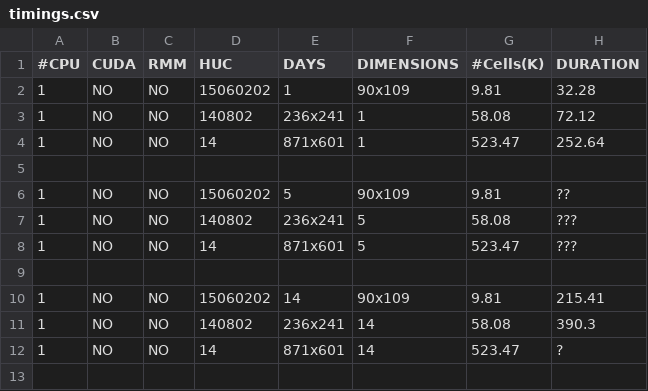
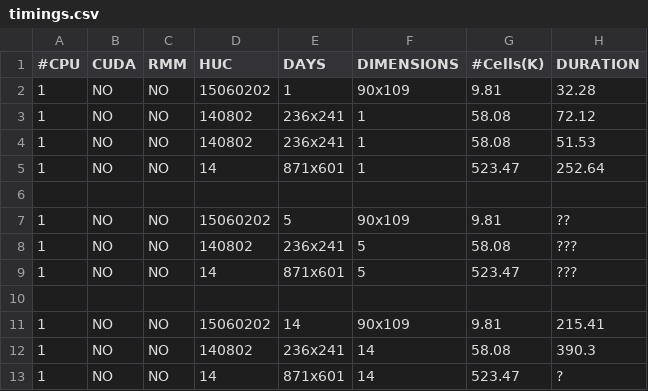
Before and after one commit to wh3248/bill-play, a CSV file: parflow_cpu/timings.csv, drawn as a sheet; the diff names each change by its address in the sheet, - before the commit and + after, or states it on an @@ line.

Commit message:
tested with cuda and cpu

```diff
--- a/parflow_cpu/timings.csv
+++ b/parflow_cpu/timings.csv
+row 4: 1 | NO | NO | 140802 | 236x241 | 1 | 58.08 | 51.53
```
Also changed, not shown: 7 other files.
